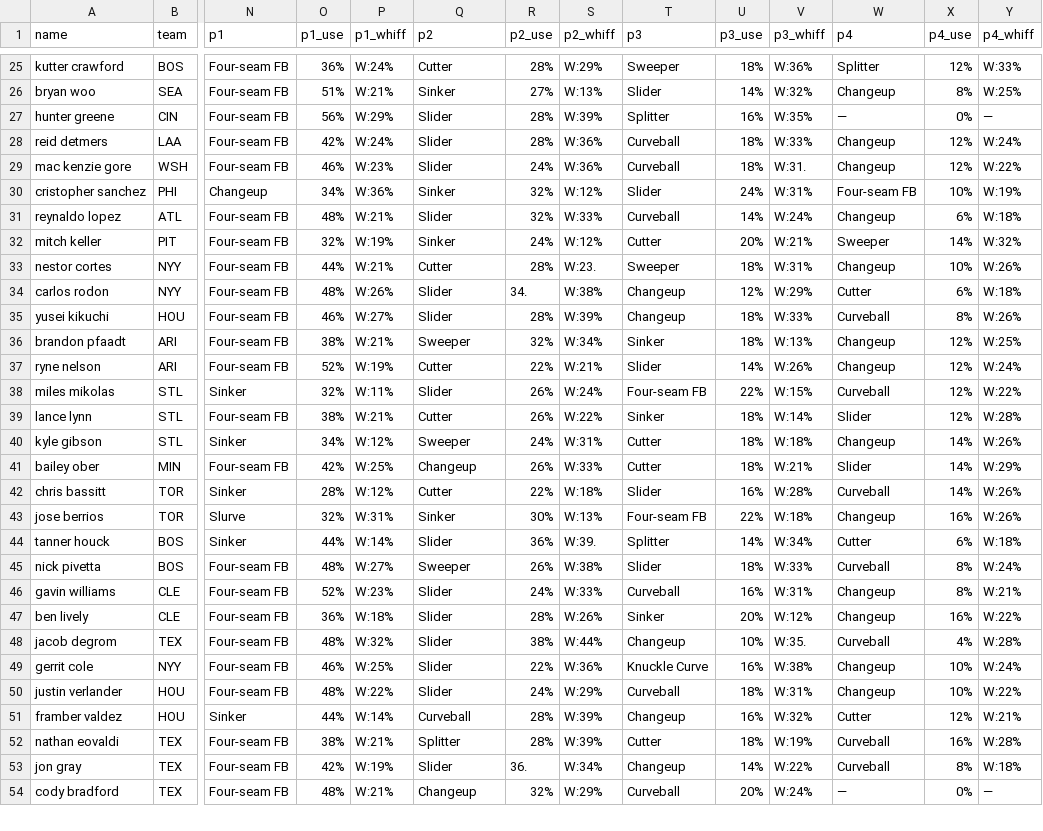
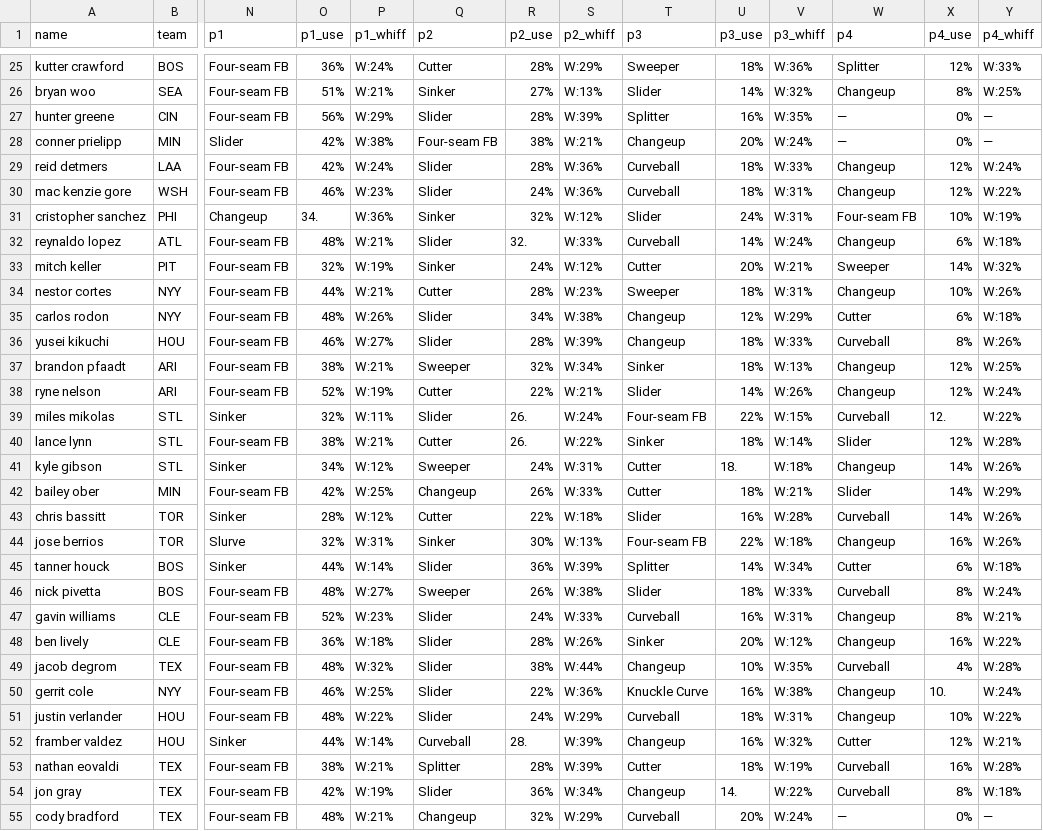
Before and after one commit to KingTud88/MLB-Prop-App, a CSV file: pitcher_database.csv, drawn as a sheet; only a part is shown, gaps mark what is left out; addresses are those after the commit; rows hold the shown columns only; the diff covers the shown part only; the diff names each change by its address in the sheet, - before the commit and + after, or states it on an @@ line.

Commit message:
Update pitcher_database.csv

```diff
--- a/pitcher_database.csv
+++ b/pitcher_database.csv
+row 28: conner prielipp | MIN | Slider | 42% | W:38% | Four-seam FB | 38% | W:21% | Changeup | 20% | W:24% | — | 0% | —
-V30 (p3_whiff): W:31.
+V30 (p3_whiff): W:31%
-O31 (p1_use): 34%
+O31 (p1_use): 34.
-R32 (p2_use): 32%
+R32 (p2_use): 32.
-S34 (p2_whiff): W:23.
+S34 (p2_whiff): W:23%
-R35 (p2_use): 34.
+R35 (p2_use): 34%
-R39:R40 (p2_use): 26%
+R39:R40 (p2_use): 26.
-X39 (p4_use): 12%
+X39 (p4_use): 12.
-U41 (p3_use): 18%
+U41 (p3_use): 18.
-S45 (p2_whiff): W:39.
+S45 (p2_whiff): W:39%
-V49 (p3_whiff): W:35.
+V49 (p3_whiff): W:35%
-X50 (p4_use): 10%
+X50 (p4_use): 10.
-R52 (p2_use): 28%
+R52 (p2_use): 28.
-R54 (p2_use): 36.
+R54 (p2_use): 36%
-U54 (p3_use): 14%
+U54 (p3_use): 14.
```
Also changed, not shown: 16 edited cells elsewhere in this file.
